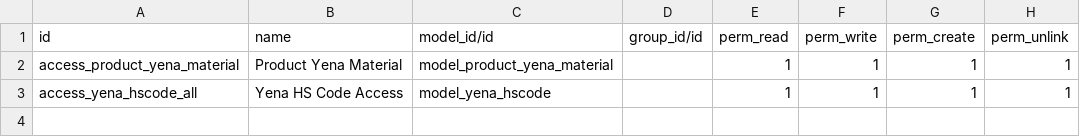
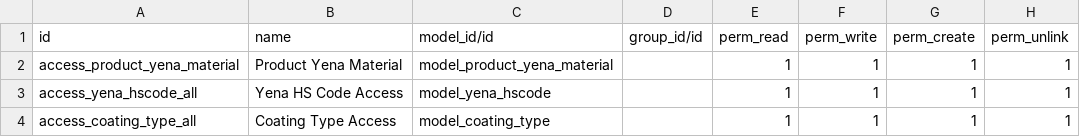
Before and after one commit to yenademir/odoo-15.0, a CSV file: custom_addons/yena_inventory_development_test/security/ir.model.access.csv, drawn as a sheet.

Commit message:
update on compare_product date_diffs and inventory_development

```diff
--- a/custom_addons/yena_inventory_development_test/security/ir.model.access.csv
+++ b/custom_addons/yena_inventory_development_test/security/ir.model.access.csv
@@ -3 +3,2 @@ access_product_yena_material,Product Yena Material,model_product_yena_material,,
 access_yena_hscode_all,Yena HS Code Access,model_yena_hscode,,1,1,1,1
+access_coating_type_all,Coating Type Access,model_coating_type,,1,1,1,1
```
Also changed, not shown: 6 other files.
